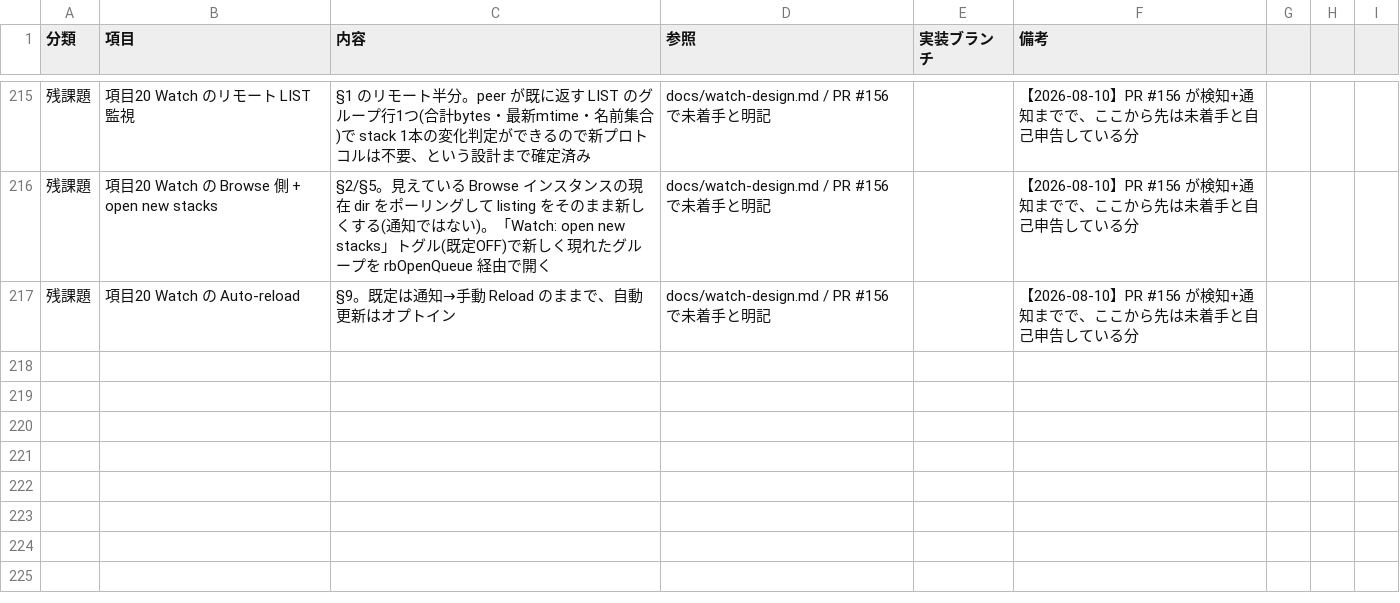
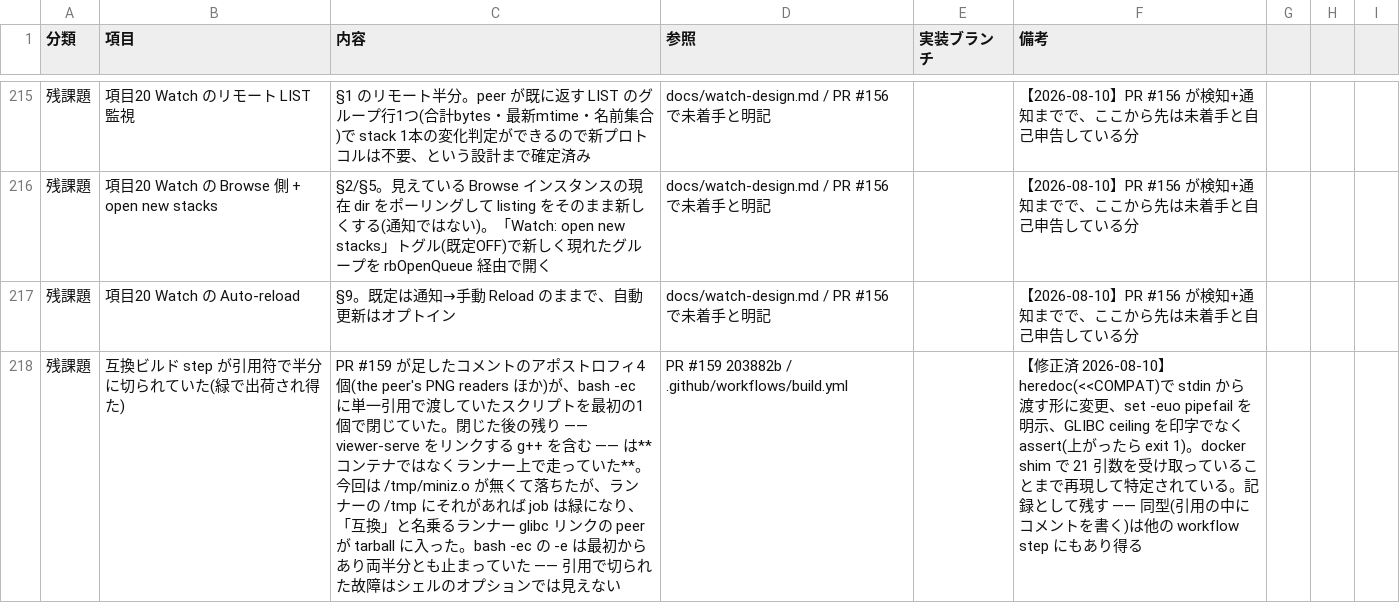
Before and after one commit to klimemam/viewer, a CSV file: docs/tasks.csv, drawn as a sheet; only a part is shown, gaps mark what is left out; the diff covers the shown part only; the diff names each change by its address in the sheet, - before the commit and + after, or states it on an @@ line.

```diff
--- a/docs/tasks.csv
+++ b/docs/tasks.csv
+row 218: 残課題 | 互換ビルド step が引用符で半分に切られていた(緑で出荷され得た) | PR #159 が足したコメントのアポストロフィ4個(the peer's PNG readers ほか)が、bash -ec に単一引用で渡していたスクリプトを最初の1個で閉じていた。閉じた後の残り —— viewer-serve をリンクする g++ を含む —— は**コンテナではなくランナー上で走っていた**。今回は /tmp/miniz.o が無くて落ちたが、ランナーの /tmp にそれがあれば job は緑になり、「互換」と名乗るランナー glibc リンクの peer が tarball に入った。bash -ec の -e は最初からあり両半分とも止まっていた —— 引用で切られた故障はシェルのオプションでは見えない | PR #159 203882b / .github/workflows/build.yml |  | 【修正済 2026-08-10】heredoc(<<COMPAT)で stdin から渡す形に変更、set -euo pipefail を明示、GLIBC ceiling を印字でなく assert(上がったら exit 1)。docker shim で 21 引数を受け取っていることまで再現して特定されている。記録として残す —— 同型(引用の中にコメントを書く)は他の workflow step にもあり得る
```
Also changed, not shown: 1 added row and 2 edited cells elsewhere in this file.
